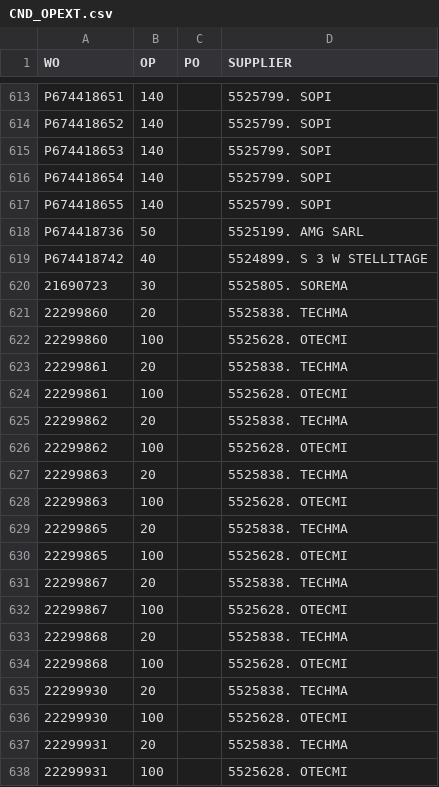
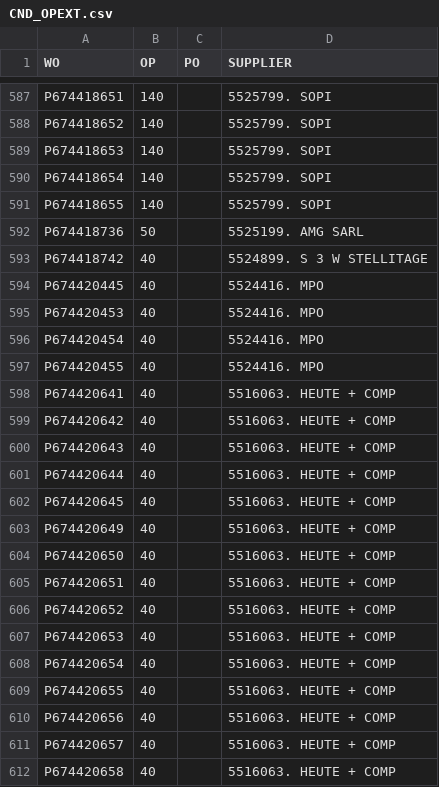
Before and after one commit to Visualys/Cyberplan, a CSV file: CND_OPEXT.csv, drawn as a sheet; only a part is shown, gaps mark what is left out; the shorter side is filled out with more unchanged rows; the diff covers the shown part only.

Commit message:
Updated on 2024-04-06 00:56:38

```diff
--- a/CND_OPEXT.csv
+++ b/CND_OPEXT.csv
@@ -619 +593,20 @@ P674418736;50;;5525199. AMG SARL
 P674418742;40;;5524899. S 3 W STELLITAGE
+P674420445;40;;5524416. MPO
+P674420453;40;;5524416. MPO
+P674420454;40;;5524416. MPO
+P674420455;40;;5524416. MPO
+P674420641;40;;5516063. HEUTE + COMP
+P674420642;40;;5516063. HEUTE + COMP
+P674420643;40;;5516063. HEUTE + COMP
+P674420644;40;;5516063. HEUTE + COMP
+P674420645;40;;5516063. HEUTE + COMP
+P674420649;40;;5516063. HEUTE + COMP
+P674420650;40;;5516063. HEUTE + COMP
+P674420651;40;;5516063. HEUTE + COMP
+P674420652;40;;5516063. HEUTE + COMP
+P674420653;40;;5516063. HEUTE + COMP
+P674420654;40;;5516063. HEUTE + COMP
+P674420655;40;;5516063. HEUTE + COMP
+P674420656;40;;5516063. HEUTE + COMP
+P674420657;40;;5516063. HEUTE + COMP
+P674420658;40;;5516063. HEUTE + COMP
```
Also changed, not shown: 14 added rows and 27 removed rows elsewhere in this file.
